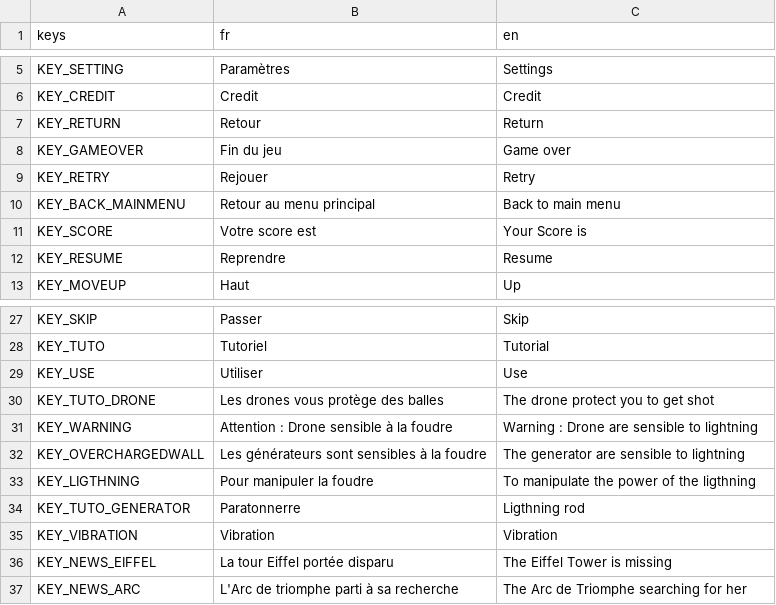
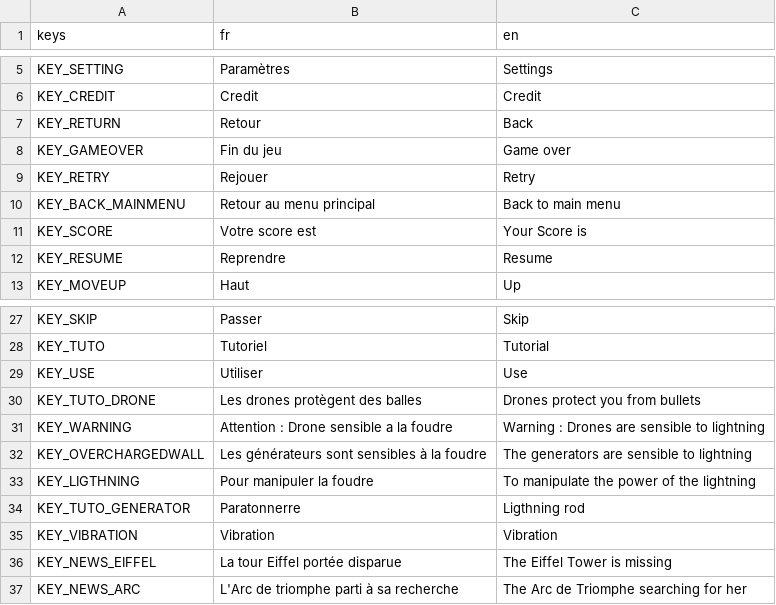
Before and after one commit to Lefevre-Florian/SHMUP, a CSV file: Shmup/Projet/SHUMP/Ressources/Translation.csv, drawn as a sheet; only a part is shown, gaps mark what is left out.

```diff
--- a/Shmup/Projet/SHUMP/Ressources/Translation.csv
+++ b/Shmup/Projet/SHUMP/Ressources/Translation.csv
@@ -6,3 +6,3 @@ KEY_SETTING;Paramètres;Settings
 KEY_CREDIT;Credit;Credit
-KEY_RETURN;Retour;Return
+KEY_RETURN;Retour;Back
 KEY_GAMEOVER;Fin du jeu;Game over
@@ -29,9 +29,9 @@ KEY_TUTO;Tutoriel;Tutorial
 KEY_USE;Utiliser;Use
-KEY_TUTO_DRONE;Les drones vous protège des balles;The drone protect you to get shot
-KEY_WARNING;Attention : Drone sensible à la foudre;Warning : Drone are sensible to lightning
-KEY_OVERCHARGEDWALL;Les générateurs sont sensibles à la foudre;The generator are sensible to lightning
-KEY_LIGTHNING;Pour manipuler la foudre;To manipulate the power of the ligthning
+KEY_TUTO_DRONE;Les drones protègent des balles;Drones protect you from bullets
+KEY_WARNING;Attention : Drone sensible a la foudre;Warning : Drones are sensible to lightning
+KEY_OVERCHARGEDWALL;Les générateurs sont sensibles à la foudre;The generators are sensible to lightning
+KEY_LIGTHNING;Pour manipuler la foudre;To manipulate the power of the lightning
 KEY_TUTO_GENERATOR;Paratonnerre;Ligthning rod
 KEY_VIBRATION;Vibration;Vibration
-KEY_NEWS_EIFFEL;La tour Eiffel portée disparu;The Eiffel Tower is missing
+KEY_NEWS_EIFFEL;La tour Eiffel portée disparue;The Eiffel Tower is missing
 KEY_NEWS_ARC;L'Arc de triomphe parti à sa recherche;The Arc de Triomphe searching for her
```
Also changed, not shown: 43 other files.
